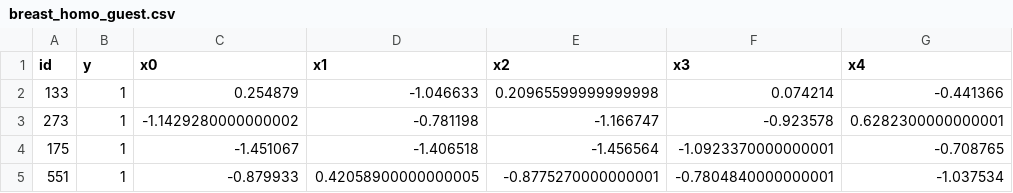
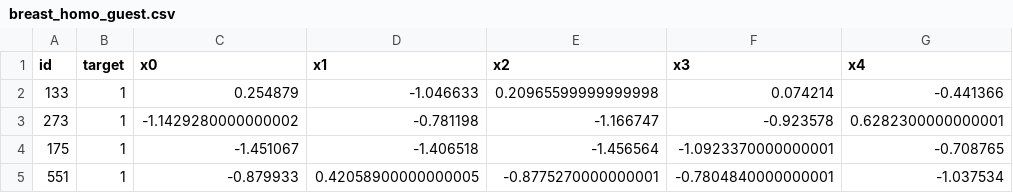
Before and after one commit to vic4code/fate-pipeline-component, a CSV file: Jasper_dev/persistence/data/breast_homo_guest.csv, drawn as a sheet; only a part is shown; the diff names each change by its address in the sheet, - before the commit and + after, or states it on an @@ line.

Commit message:
add_homo_data

```diff
--- a/Jasper_dev/persistence/data/breast_homo_guest.csv
+++ b/Jasper_dev/persistence/data/breast_homo_guest.csv
-B1: y
+B1: target
```
Also changed, not shown: Jasper_dev/persistence/data/breast_homo_host.csv, 8 other files.
